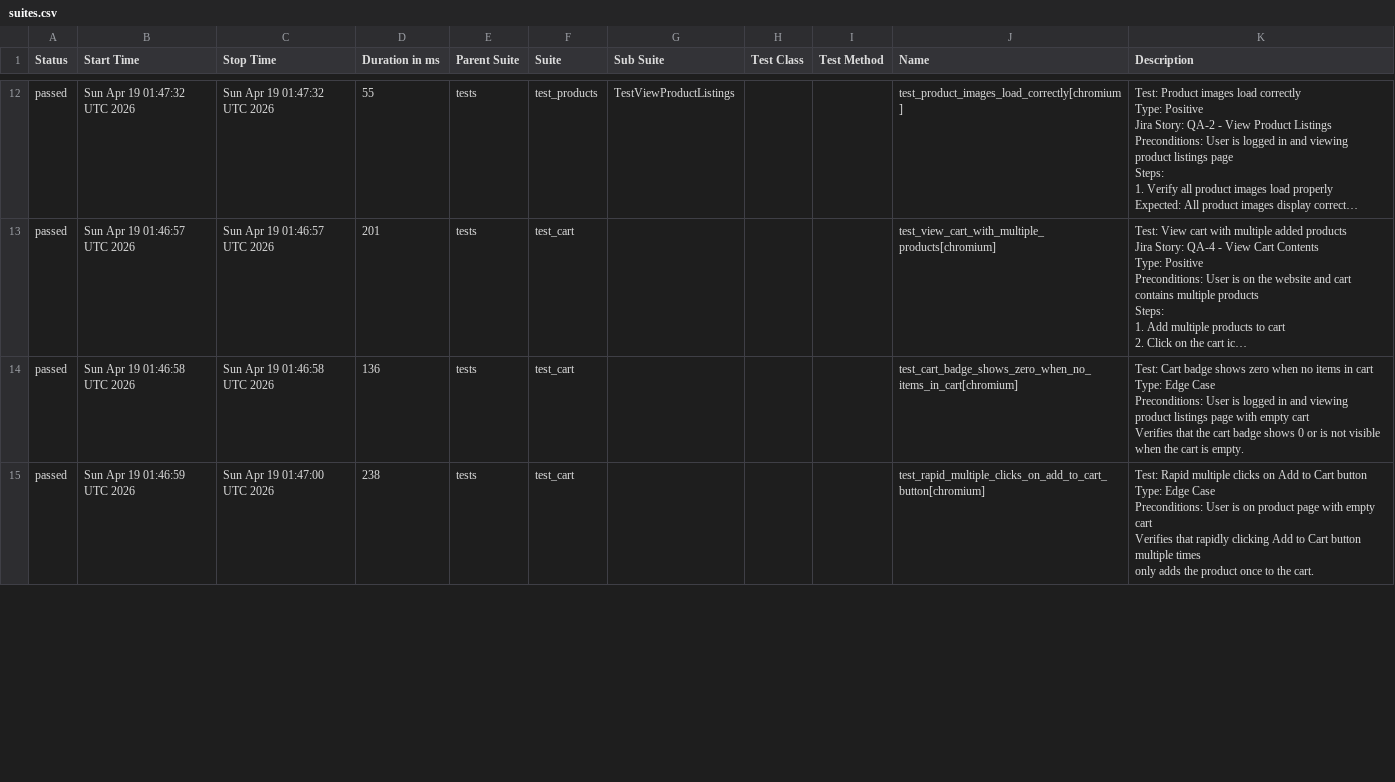
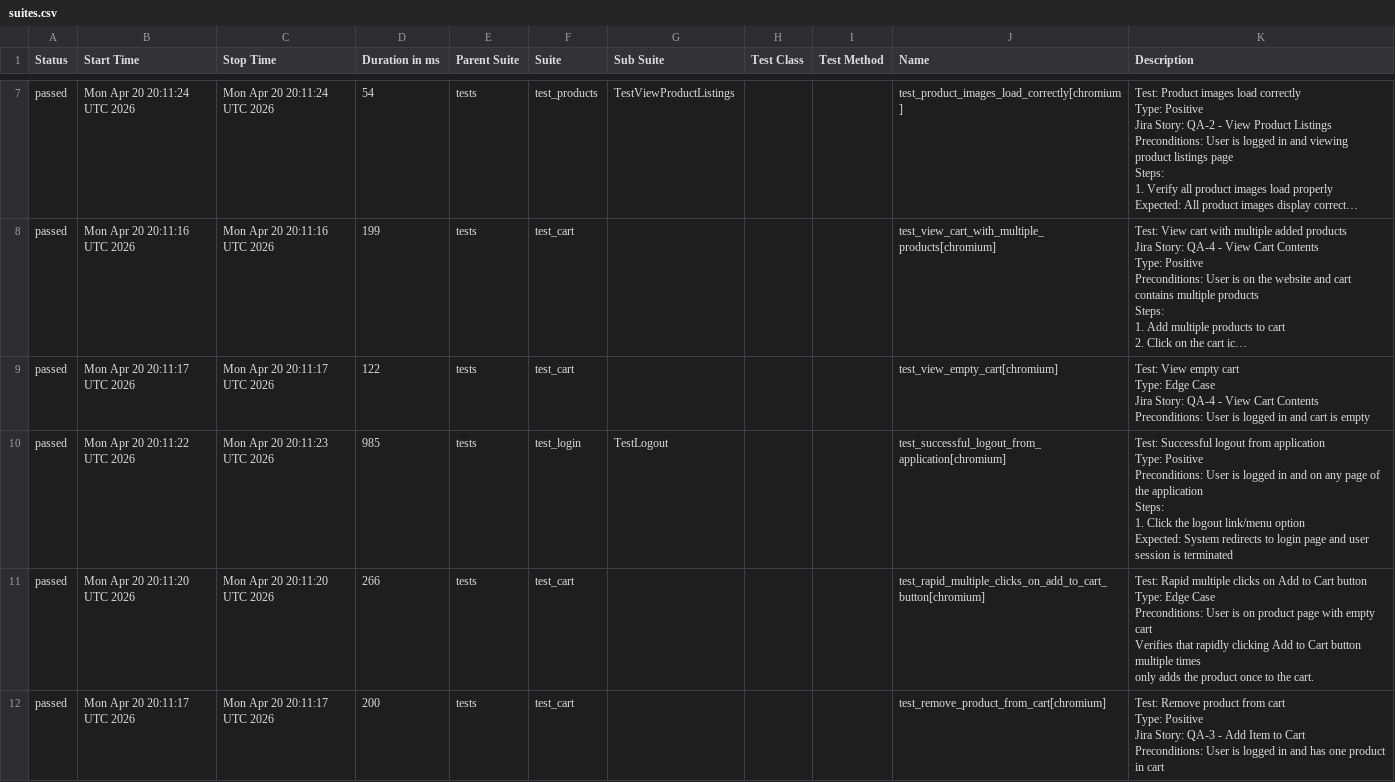
Before and after one commit to chitrapandey123/playwright-python, a CSV file: allure-history/data/suites.csv, drawn as a sheet; only a part is shown, gaps mark what is left out; long unchanged cells end in …; addresses are those after the commit; ↵ is a line break in a cell; the diff covers the shown part only; the diff names each change by its address in the sheet, - before the commit and + after, or states it on an @@ line.

```diff
--- a/allure-history/data/suites.csv
+++ b/allure-history/data/suites.csv
-B7 (Start Time): Sun Apr 19 01:47:32 UTC 2026
+B7 (Start Time): Mon Apr 20 20:11:24 UTC 2026
-C7 (Stop Time): Sun Apr 19 01:47:32 UTC 2026
+C7 (Stop Time): Mon Apr 20 20:11:24 UTC 2026
-D7 (Duration in ms): 55
+D7 (Duration in ms): 54
-B8 (Start Time): Sun Apr 19 01:46:57 UTC 2026
+B8 (Start Time): Mon Apr 20 20:11:16 UTC 2026
-C8 (Stop Time): Sun Apr 19 01:46:57 UTC 2026
+C8 (Stop Time): Mon Apr 20 20:11:16 UTC 2026
-D8 (Duration in ms): 201
+D8 (Duration in ms): 199
-B9 (Start Time): Sun Apr 19 01:46:58 UTC 2026
+B9 (Start Time): Mon Apr 20 20:11:17 UTC 2026
-C9 (Stop Time): Sun Apr 19 01:46:58 UTC 2026
+C9 (Stop Time): Mon Apr 20 20:11:17 UTC 2026
-D9 (Duration in ms): 136
+D9 (Duration in ms): 122
-J9 (Name): test_cart_badge_shows_zero_when_no_items_in_cart[chromium]
+J9 (Name): test_view_empty_cart[chromium]
-K9 (Description): Test: Cart badge shows zero when no items in cart ↵ Type: Edge Case ↵ Preconditions: User is logged in and viewing product listings page with empty cart ↵ Verifies that the cart badge shows 0 or is not visible when the cart is empty.
+K9 (Description): Test: View empty cart ↵ Type: Edge Case ↵ Jira Story: QA-4 - View Cart Contents ↵ Preconditions: User is logged in and cart is empty
+row 10: passed | Mon Apr 20 20:11:22 UTC 2026 | Mon Apr 20 20:11:23 UTC 2026 | 985 | tests | test_login | TestLogout |  |  | test_successful_logout_from_application[chromium] | Test: Successful logout from application ↵ Type: Positive ↵ Preconditions: User is logged in and on any page of the application ↵ Steps: ↵ 1. Click the logout link/menu option ↵ Expected: System redirects to login page and user session is terminated
-B11 (Start Time): Sun Apr 19 01:46:59 UTC 2026
+B11 (Start Time): Mon Apr 20 20:11:20 UTC 2026
-C11 (Stop Time): Sun Apr 19 01:47:00 UTC 2026
+C11 (Stop Time): Mon Apr 20 20:11:20 UTC 2026
-D11 (Duration in ms): 238
+D11 (Duration in ms): 266
+row 12: passed | Mon Apr 20 20:11:17 UTC 2026 | Mon Apr 20 20:11:17 UTC 2026 | 200 | tests | test_cart |  |  |  | test_remove_product_from_cart[chromium] | Test: Remove product from cart ↵ Type: Positive ↵ Jira Story: QA-3 - Add Item to Cart ↵ Preconditions: User is logged in and has one product in cart
```
Also changed, not shown: 3 added rows, 5 removed rows and 33 edited cells elsewhere in this file, 44 other files.
